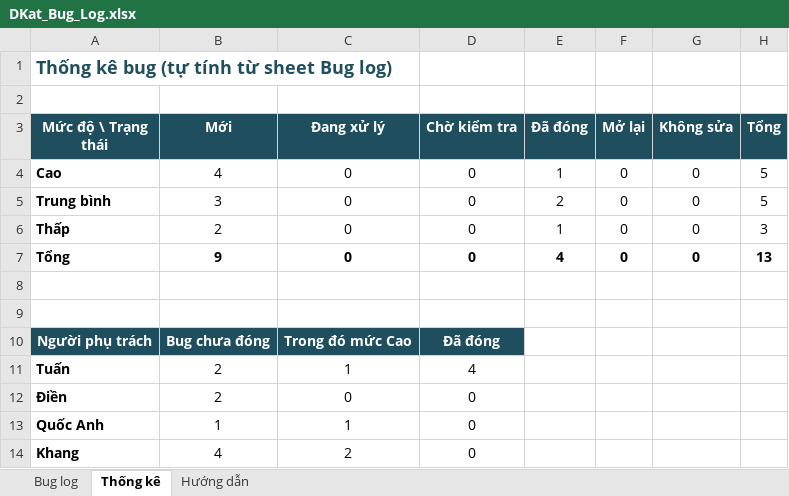
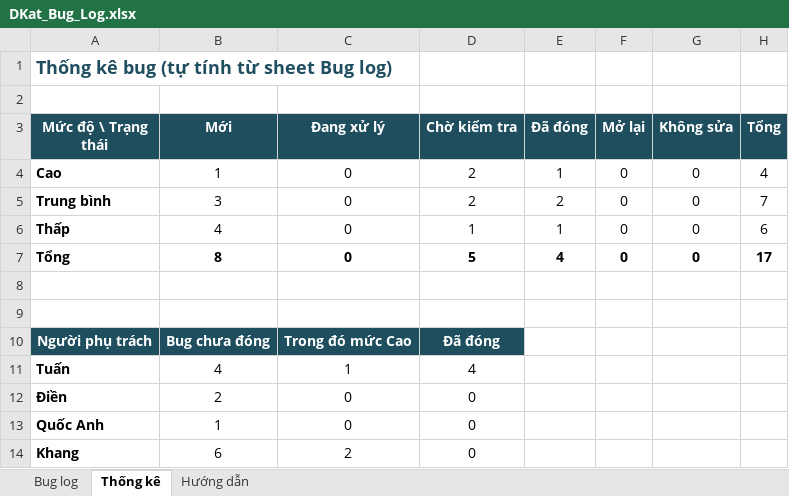
Before and after one commit to Sales-management-platform-DKat/Dkat, an Excel workbook: docs/qa/DKat_Bug_Log.xlsx, sheet Thống kê, drawn as a sheet; values as stored, in another font and other column widths than the file's, no borders; the diff names each change by its address in the sheet, - before the commit and + after, or states it on an @@ line.

```diff
--- a/docs/qa/DKat_Bug_Log.xlsx (sheet Thống kê)
+++ b/docs/qa/DKat_Bug_Log.xlsx (sheet Thống kê)
-B4 (Mới): 4
+B4 (Mới): 1
-D4:D5 (Chờ kiểm tra): 0
+D4:D5 (Chờ kiểm tra): 2
-H4 (Tổng): 5
+H4 (Tổng): 4
-H5 (Tổng): 5
+H5 (Tổng): 7
-B6 (Mới): 2
+B6 (Mới): 4
-D6 (Chờ kiểm tra): 0
+D6 (Chờ kiểm tra): 1
-H6 (Tổng): 3
+H6 (Tổng): 6
-B7 (Mới): 9
+B7 (Mới): 8
-D7 (Chờ kiểm tra): 0
+D7 (Chờ kiểm tra): 5
-H7 (Tổng): 13
+H7 (Tổng): 17
-B11 (Mới): 2
+B11 (Mới): 4
-C13 (Đang xử lý): 1
+C13 (Đang xử lý): 0
-B14 (Mới): 4
+B14 (Mới): 6
```
Also changed, not shown: sheet Bug log, docs/qa/DKat_Test_Cases.xlsx, 18 other files.
